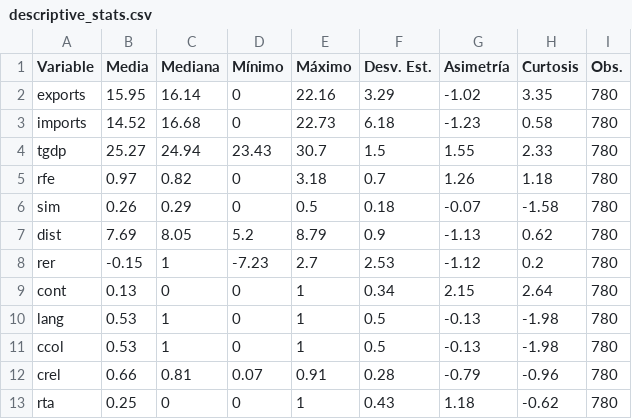
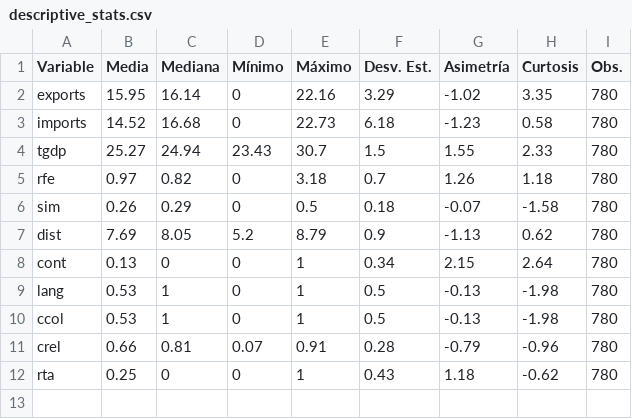
Before and after one commit to gafnts/gravity-model, a CSV file: Data visualization/Tables/descriptive_stats.csv, drawn as a sheet.

```diff
--- a/Data visualization/Tables/descriptive_stats.csv
+++ b/Data visualization/Tables/descriptive_stats.csv
@@ -7,3 +7,2 @@ sim,0.26,0.29,0,0.5,0.18,-0.07,-1.58,780
 dist,7.69,8.05,5.2,8.79,0.9,-1.13,0.62,780
-rer,-0.15,1,-7.23,2.7,2.53,-1.12,0.2,780
 cont,0.13,0,0,1,0.34,2.15,2.64,780
```
Also changed, not shown: 3 other files.
